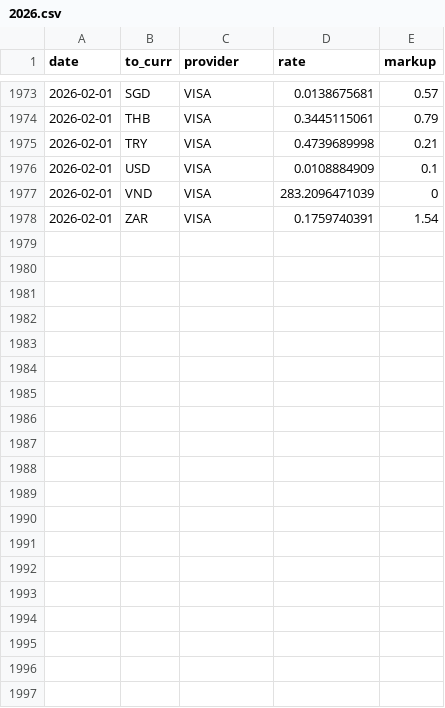
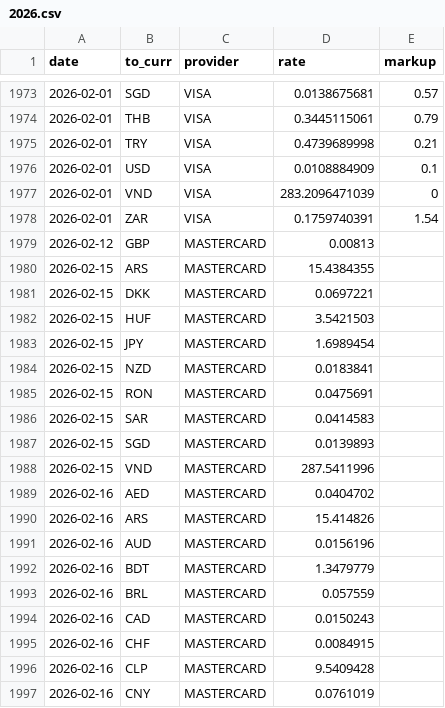
Before and after one commit to avishj/ForexRadar, a CSV file: db/INR/2026.csv, drawn as a sheet; only a part is shown, gaps mark what is left out; the diff covers the shown part only; the diff names each change by its address in the sheet, - before the commit and + after, or states it on an @@ line.

Commit message:
data: mc manual backfill
Signed-off-by: Avish Jha <avish.j@protonmail.com>

```diff
--- a/db/INR/2026.csv
+++ b/db/INR/2026.csv
+row 1979: 2026-02-12 | GBP | MASTERCARD | 0.00813
+row 1980: 2026-02-15 | ARS | MASTERCARD | 15.4384355
+row 1981: 2026-02-15 | DKK | MASTERCARD | 0.0697221
+row 1982: 2026-02-15 | HUF | MASTERCARD | 3.5421503
+row 1983: 2026-02-15 | JPY | MASTERCARD | 1.6989454
+row 1984: 2026-02-15 | NZD | MASTERCARD | 0.0183841
+row 1985: 2026-02-15 | RON | MASTERCARD | 0.0475691
+row 1986: 2026-02-15 | SAR | MASTERCARD | 0.0414583
+row 1987: 2026-02-15 | SGD | MASTERCARD | 0.0139893
+row 1988: 2026-02-15 | VND | MASTERCARD | 287.5411996
+row 1989: 2026-02-16 | AED | MASTERCARD | 0.0404702
+row 1990: 2026-02-16 | ARS | MASTERCARD | 15.414826
+row 1991: 2026-02-16 | AUD | MASTERCARD | 0.0156196
+row 1992: 2026-02-16 | BDT | MASTERCARD | 1.3479779
+row 1993: 2026-02-16 | BRL | MASTERCARD | 0.057559
+row 1994: 2026-02-16 | CAD | MASTERCARD | 0.0150243
+row 1995: 2026-02-16 | CHF | MASTERCARD | 0.0084915
+row 1996: 2026-02-16 | CLP | MASTERCARD | 9.5409428
+row 1997: 2026-02-16 | CNY | MASTERCARD | 0.0761019
```
Also changed, not shown: 30 added rows elsewhere in this file, db/CAD/2026.csv, db/CNY/2026.csv, 37 other files.
